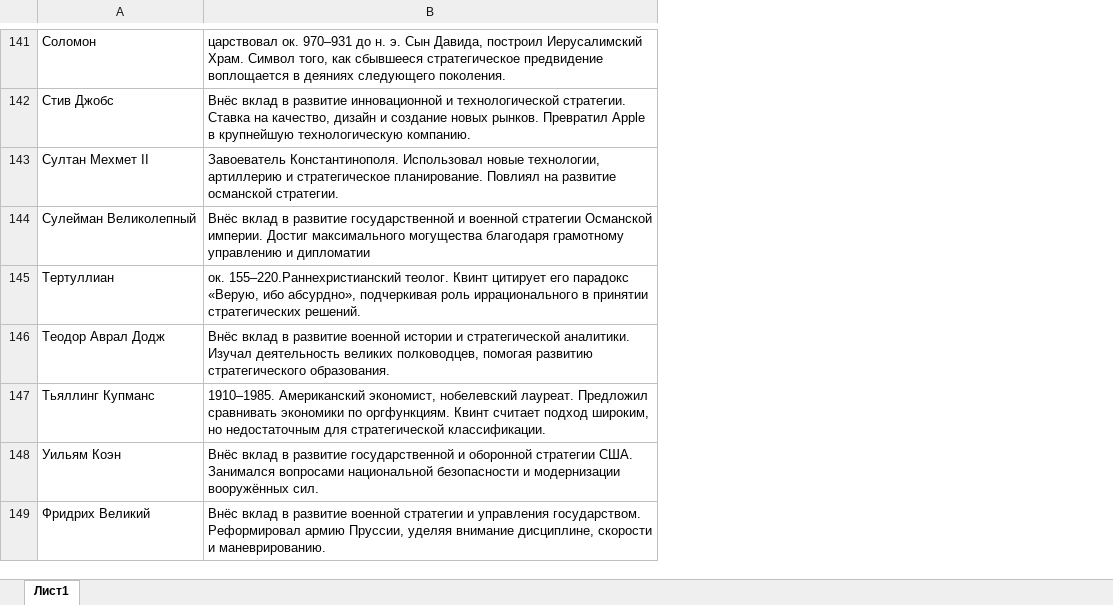
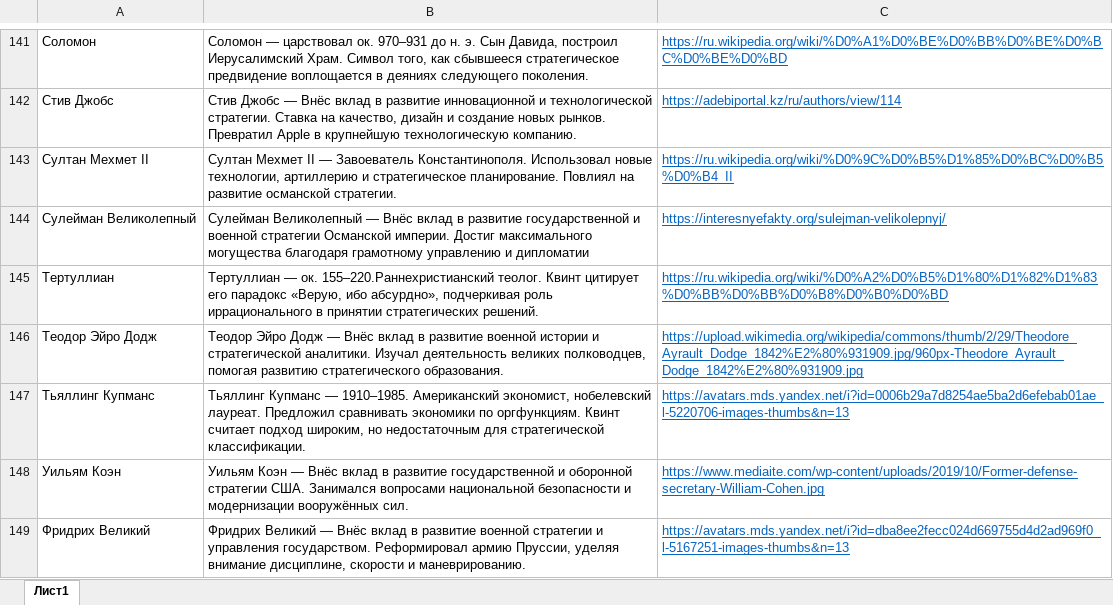
Before and after one commit to pinzinkirill-ctrl/my_bot, an Excel workbook: database.xlsx, sheet Лист1, drawn as a sheet; only a part is shown, gaps mark what is left out; values as stored, in another font and other column widths than the file's, no borders; removed rows and columns are numbered as before the commit, all else as after; the diff covers the shown part only; the diff names each change by its address in the sheet, - before the commit and + after, or states it on an @@ line.

Commit message:
Add files via upload

```diff
--- a/database.xlsx (sheet Лист1)
+++ b/database.xlsx (sheet Лист1)
-column B, rows 141-149: царствовал ок. 970–931 до н. э. Сын Давида, построил Иерусалимский Храм. Символ того, как сбывшееся стратегическое предвидение воплощается в деяниях следующего поколения. | Внёс вклад в развитие инновационной и технологической стратегии. Ставка на качество, дизайн и создание новых рынков. Превратил Apple в крупнейшую технологическую компанию. | Завоеватель Константинополя. Использовал новые технологии, артиллерию и стратегическое планирование. Повлиял на развитие османской стратегии. | Внёс вклад в развитие государственной и военной стратегии Османской империи. Достиг максимального могущества благодаря грамотному управлению и дипломатии | ок. 155–220.Раннехристианский теолог. Квинт цитирует его парадокс «Верую, ибо абсурдно», подчеркивая роль иррационального в принятии стратегических решений. | Внёс вклад в развитие военной истории и стратегической аналитики. Изучал деятельность великих полководцев, помогая развитию стратегического образования. | 1910–1985. Американский экономист, нобелевский лауреат. Предложил сравнивать экономики по оргфункциям. Квинт считает подход широким, но недостаточным для стратегической классификации. | Внёс вклад в развитие государственной и оборонной стратегии США. Занимался вопросами национальной безопасности и модернизации вооружённых сил. | Внёс вклад в развитие военной стратегии и управления государством. Реформировал армию Пруссии, уделяя внимание дисциплине, скорости и маневрированию.
+column B, rows 141-149: Соломон — царствовал ок. 970–931 до н. э. Сын Давида, построил Иерусалимский Храм. Символ того, как сбывшееся стратегическое предвидение воплощается в деяниях следующего поколения. | Стив Джобс — Внёс вклад в развитие инновационной и технологической стратегии. Ставка на качество, дизайн и создание новых рынков. Превратил Apple в крупнейшую технологическую компанию. | Султан Мехмет II — Завоеватель Константинополя. Использовал новые технологии, артиллерию и стратегическое планирование. Повлиял на развитие османской стратегии. | Сулейман Великолепный — Внёс вклад в развитие государственной и военной стратегии Османской империи. Достиг максимального могущества благодаря грамотному управлению и дипломатии | Тертуллиан — ок. 155–220.Раннехристианский теолог. Квинт цитирует его парадокс «Верую, ибо абсурдно», подчеркивая роль иррационального в принятии стратегических решений. | Теодор Эйро Додж — Внёс вклад в развитие военной истории и стратегической аналитики. Изучал деятельность великих полководцев, помогая развитию стратегического образования. | Тьяллинг Купманс — 1910–1985. Американский экономист, нобелевский лауреат. Предложил сравнивать экономики по оргфункциям. Квинт считает подход широким, но недостаточным для стратегической классификации. | Уильям Коэн — Внёс вклад в развитие государственной и оборонной стратегии США. Занимался вопросами национальной безопасности и модернизации вооружённых сил. | Фридрих Великий — Внёс вклад в развитие военной стратегии и управления государством. Реформировал армию Пруссии, уделяя внимание дисциплине, скорости и маневрированию.
+column C, rows 141-149: https://ru.wikipedia.org/wiki/%D0%A1%D0%BE%D0%BB%D0%BE%D0%BC%D0%BE%D0%BD | https://adebiportal.kz/ru/authors/view/114 | https://ru.wikipedia.org/wiki/%D0%9C%D0%B5%D1%85%D0%BC%D0%B5%D0%B4_II | https://interesnyefakty.org/sulejman-velikolepnyj/ | https://ru.wikipedia.org/wiki/%D0%A2%D0%B5%D1%80%D1%82%D1%83%D0%BB%D0%BB%D0%B8%D0%B0%D0%BD | https://upload.wikimedia.org/wikipedia/commons/thumb/2/29/Theodore_Ayrault_Dodge_1842%E2%80%931909.jpg/960px-Theodore_Ayrault_Dodge_1842%E2%80%931909.jpg | https://avatars.mds.yandex.net/i?id=0006b29a7d8254ae5ba2d6efebab01ae_l-5220706-images-thumbs&n=13 | https://www.mediaite.com/wp-content/uploads/2019/10/Former-defense-secretary-William-Cohen.jpg | https://avatars.mds.yandex.net/i?id=dba8ee2fecc024d669755d4d2ad969f0_l-5167251-images-thumbs&n=13
-A146: Теодор Аврал Додж
+A146: Теодор Эйро Додж
```
Also changed, not shown: 4 added rows and 4 edited cells elsewhere in this sheet.
